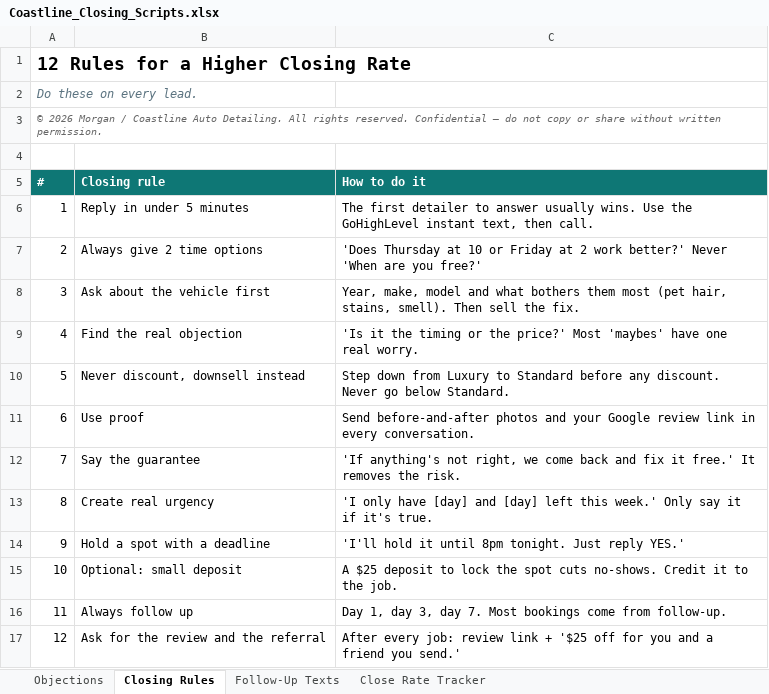
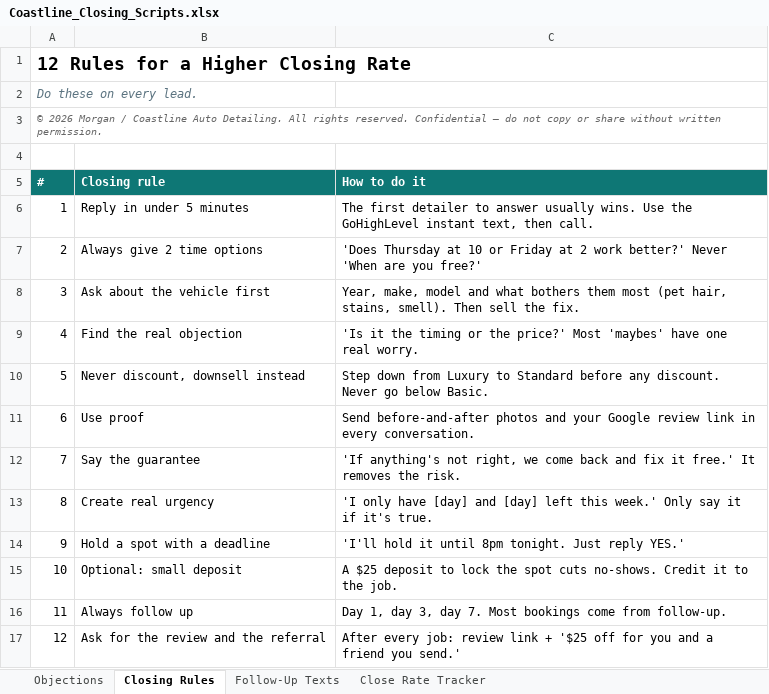
Before and after one commit to Morganf1n/Morgan-s-shi, an Excel workbook: Coastline_Closing_Scripts.xlsx, sheet Closing Rules, drawn as a sheet; values as stored, in another font and other column widths than the file's, no borders; the diff names each change by its address in the sheet, - before the commit and + after, or states it on an @@ line.

```diff
--- a/Coastline_Closing_Scripts.xlsx (sheet Closing Rules)
+++ b/Coastline_Closing_Scripts.xlsx (sheet Closing Rules)
-C10 (How to do it): …go below Standard.
+C10 (How to do it): …go below Basic.
```
Also changed, not shown: sheet Objections, Coastline_Price_Sheet.xlsx, 3 other files.
